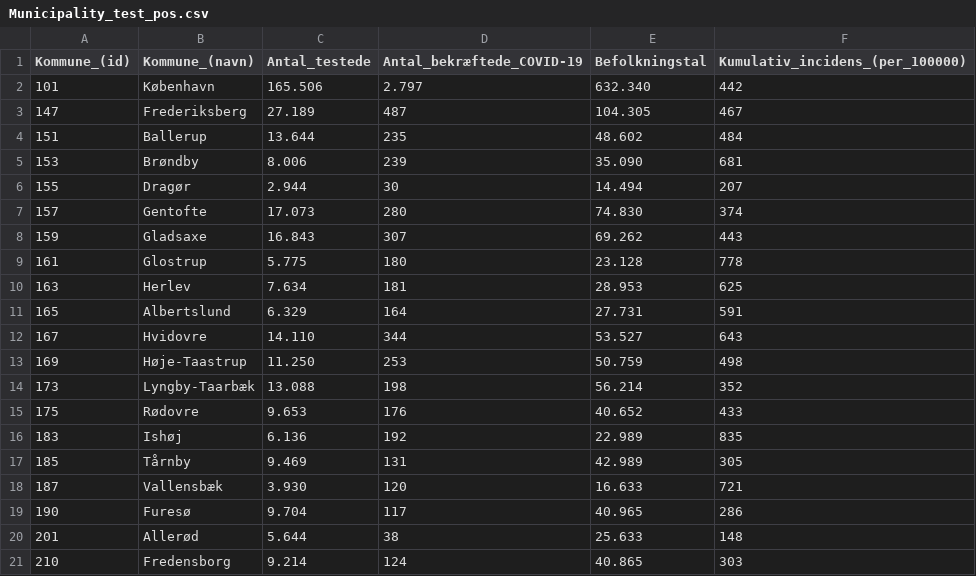
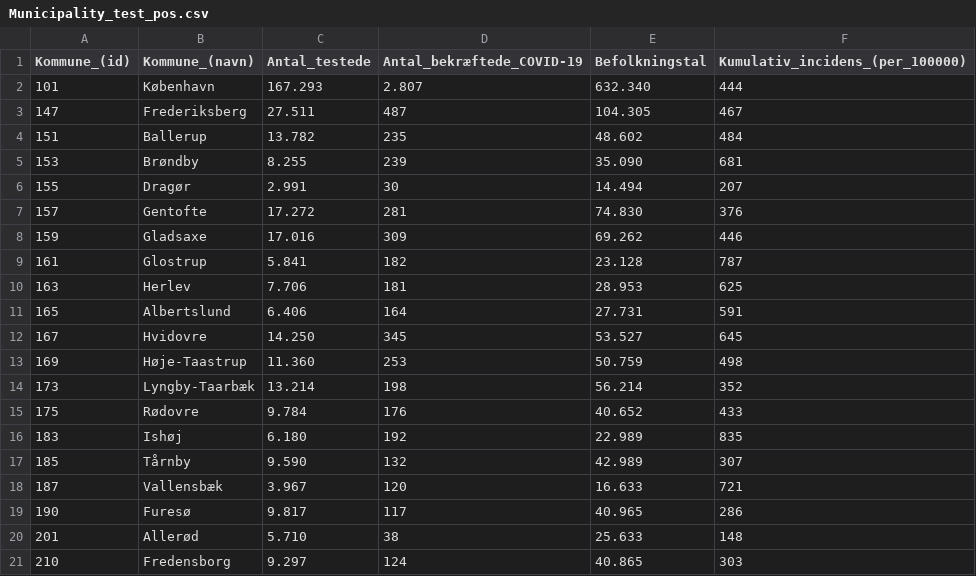
Before and after one commit to Asokoler/incidens, a CSV file: files/Municipality_test_pos.csv, drawn as a sheet; only a part is shown; the diff covers the shown part only.

Commit message:
added

```diff
--- a/files/Municipality_test_pos.csv
+++ b/files/Municipality_test_pos.csv
@@ -1,21 +1,21 @@
 Kommune_(id);Kommune_(navn);Antal_testede;Antal_bekræftede_COVID-19;Befolkningstal;Kumulativ_incidens_(per_100000)
-101;København; 165.506;   2.797; 632.340;     442
-147;Frederiksberg;  27.189;     487; 104.305;     467
-151;Ballerup;  13.644;     235;  48.602;     484
-153;Brøndby;   8.006;     239;  35.090;     681
-155;Dragør;   2.944;      30;  14.494;     207
-157;Gentofte;  17.073;     280;  74.830;     374
-159;Gladsaxe;  16.843;     307;  69.262;     443
-161;Glostrup;   5.775;     180;  23.128;     778
-163;Herlev;   7.634;     181;  28.953;     625
-165;Albertslund;   6.329;     164;  27.731;     591
-167;Hvidovre;  14.110;     344;  53.527;     643
-169;Høje-Taastrup;  11.250;     253;  50.759;     498
-173;Lyngby-Taarbæk;  13.088;     198;  56.214;     352
-175;Rødovre;   9.653;     176;  40.652;     433
-183;Ishøj;   6.136;     192;  22.989;     835
-185;Tårnby;   9.469;     131;  42.989;     305
-187;Vallensbæk;   3.930;     120;  16.633;     721
-190;Furesø;   9.704;     117;  40.965;     286
-201;Allerød;   5.644;      38;  25.633;     148
-210;Fredensborg;   9.214;     124;  40.865;     303
+101;København; 167.293;   2.807; 632.340;     444
+147;Frederiksberg;  27.511;     487; 104.305;     467
+151;Ballerup;  13.782;     235;  48.602;     484
+153;Brøndby;   8.255;     239;  35.090;     681
+155;Dragør;   2.991;      30;  14.494;     207
+157;Gentofte;  17.272;     281;  74.830;     376
+159;Gladsaxe;  17.016;     309;  69.262;     446
+161;Glostrup;   5.841;     182;  23.128;     787
+163;Herlev;   7.706;     181;  28.953;     625
+165;Albertslund;   6.406;     164;  27.731;     591
+167;Hvidovre;  14.250;     345;  53.527;     645
+169;Høje-Taastrup;  11.360;     253;  50.759;     498
+173;Lyngby-Taarbæk;  13.214;     198;  56.214;     352
+175;Rødovre;   9.784;     176;  40.652;     433
+183;Ishøj;   6.180;     192;  22.989;     835
+185;Tårnby;   9.590;     132;  42.989;     307
+187;Vallensbæk;   3.967;     120;  16.633;     721
+190;Furesø;   9.817;     117;  40.965;     286
+201;Allerød;   5.710;      38;  25.633;     148
+210;Fredensborg;   9.297;     124;  40.865;     303
```
Also changed, not shown: 134 edited cells elsewhere in this file.
